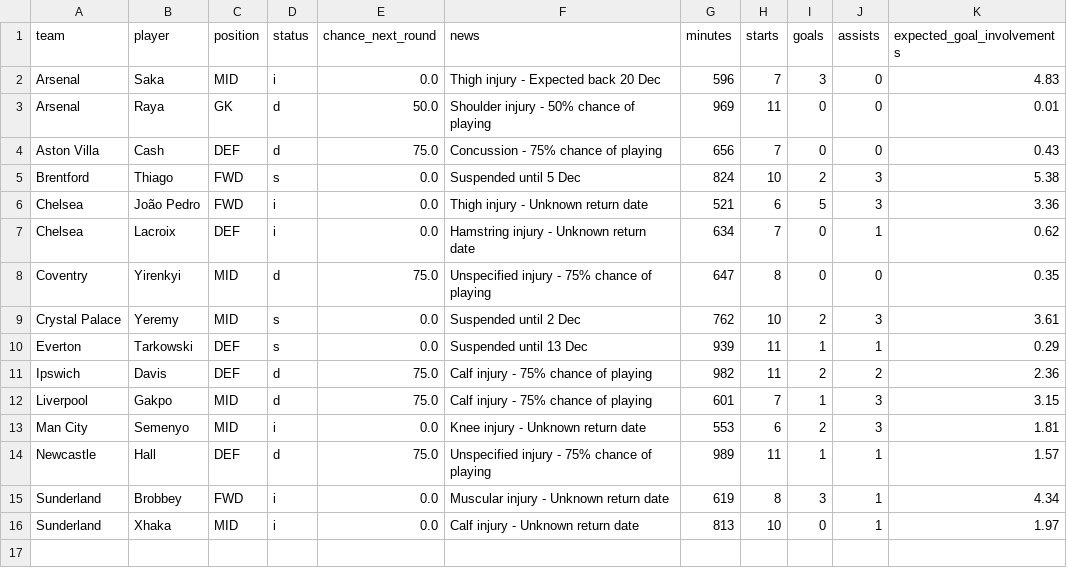
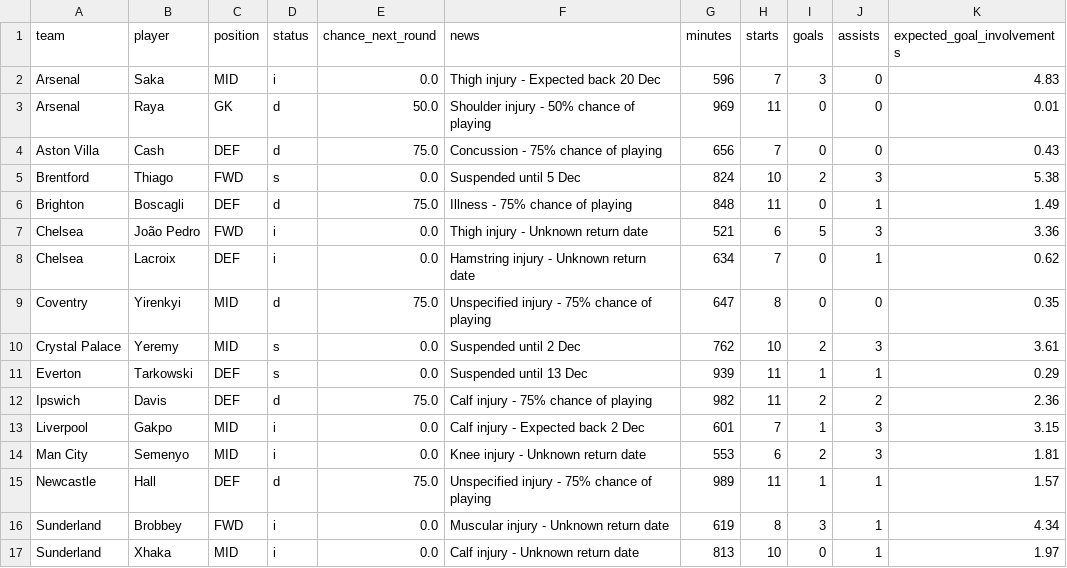
Before and after one commit to Garygunn94/premier-league-predictions, a CSV file: data/upcoming/key_absences.csv, drawn as a sheet.

```diff
--- a/data/upcoming/key_absences.csv
+++ b/data/upcoming/key_absences.csv
@@ -5,2 +5,3 @@ Aston Villa,Cash,DEF,d,75.0,Concussion - 75% chance of playing,656,7,0,0,0.43
 Brentford,Thiago,FWD,s,0.0,Suspended until 5 Dec,824,10,2,3,5.38
+Brighton,Boscagli,DEF,d,75.0,Illness - 75% chance of playing,848,11,0,1,1.49
 Chelsea,João Pedro,FWD,i,0.0,Thigh injury - Unknown return date,521,6,5,3,3.36
@@ -11,3 +12,3 @@ Everton,Tarkowski,DEF,s,0.0,Suspended until 13 Dec,939,11,1,1,0.29
 Ipswich,Davis,DEF,d,75.0,Calf injury - 75% chance of playing,982,11,2,2,2.36
-Liverpool,Gakpo,MID,d,75.0,Calf injury - 75% chance of playing,601,7,1,3,3.15
+Liverpool,Gakpo,MID,i,0.0,Calf injury - Expected back 2 Dec,601,7,1,3,3.15
 Man City,Semenyo,MID,i,0.0,Knee injury - Unknown return date,553,6,2,3,1.81
```
Also changed, not shown: data/upcoming/fpl_players.csv.
